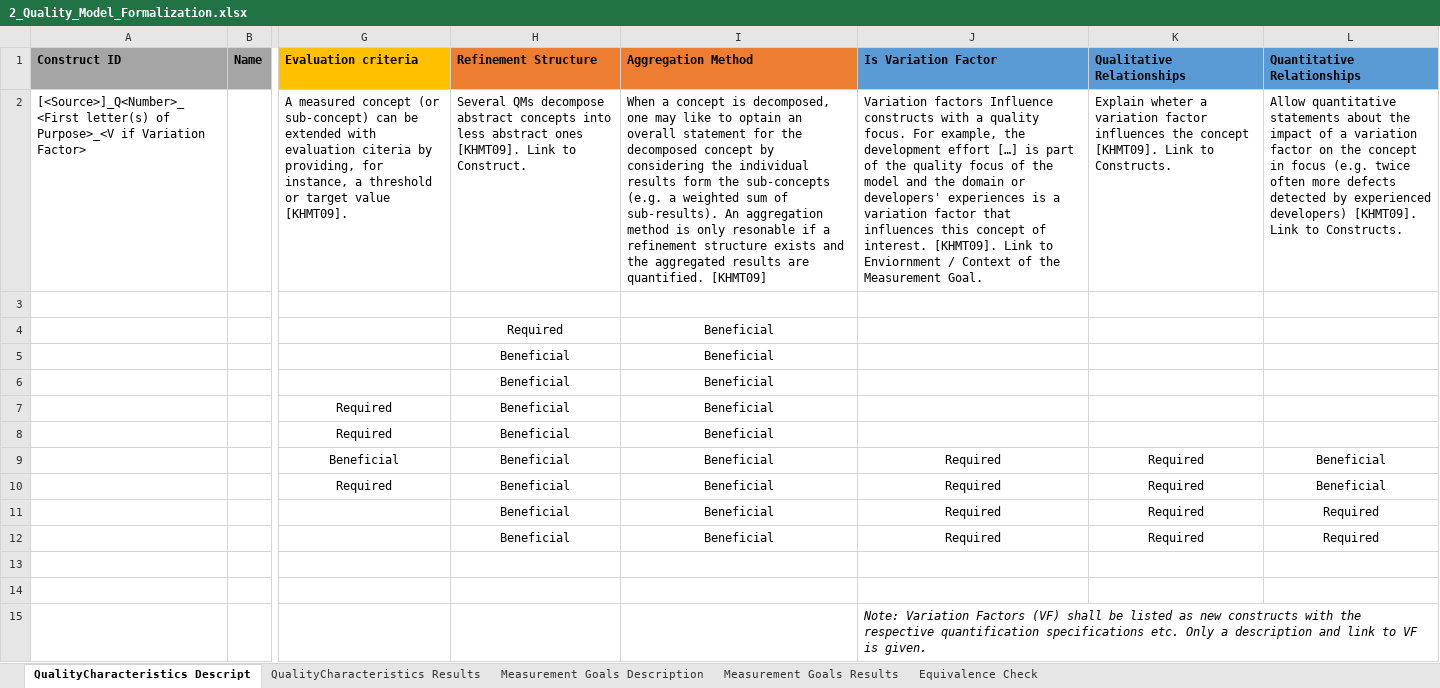
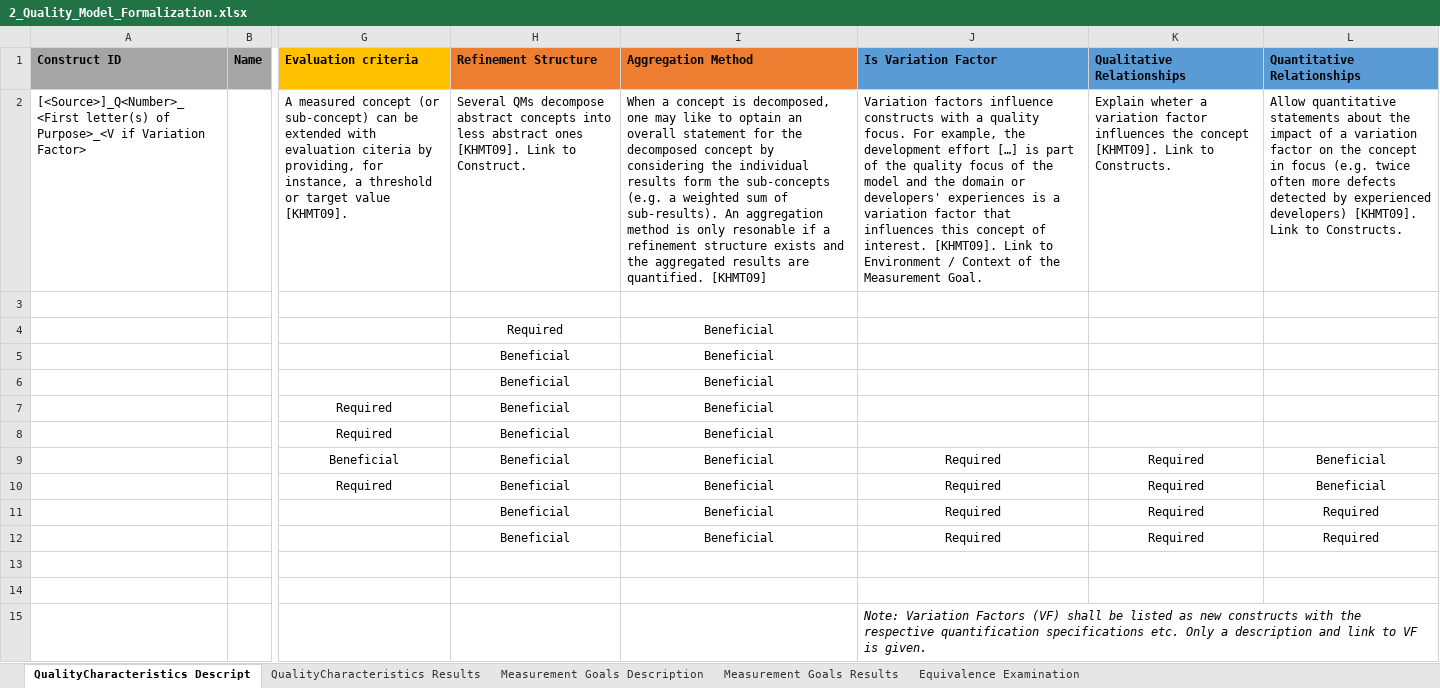
Before and after one commit to AnonymousConferenceSubmission/AQM-Interaction, an Excel workbook: replication_package/2_Quality_Model_Formalization.xlsx, sheet QualityCharacteristics Descript, drawn as a sheet; only a part is shown, gaps mark what is left out; values as stored, in another font and other column widths than the file's, no borders; the diff names each change by its address in the sheet, - before the commit and + after, or states it on an @@ line.

```diff
--- a/replication_package/2_Quality_Model_Formalization.xlsx (sheet QualityCharacteristics Descript)
+++ b/replication_package/2_Quality_Model_Formalization.xlsx (sheet QualityCharacteristics Descript)
-sheet tab: Equivalence Check
+sheet tab: Equivalence Examination
-J2 (Is Variation Factor): Variation factors Influence constructs with a quality focus. For example, the development effort […] is part of the quality focus of the model and the domain or developers' experiences is a variation factor that influences this concept of interest. [KHMT09]. Link to Enviornment / Context…
+J2 (Is Variation Factor): Variation factors influence constructs with a quality focus. For example, the development effort […] is part of the quality focus of the model and the domain or developers' experiences is a variation factor that influences this concept of interest. [KHMT09]. Link to Environment / Context…
```
Also changed, not shown: sheet Measurement Goals Results, replication_package/1_Quality_Model_Snowballing.xlsx, 3 other files.
